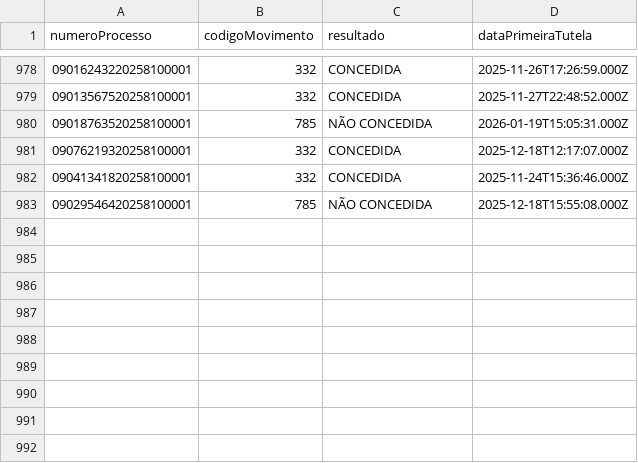
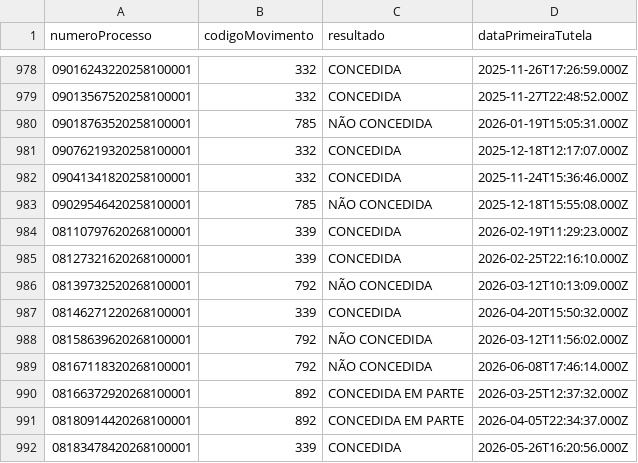
Before and after one commit to martinsadvs1-spec/robo-jurimetria-tjma, a CSV file: primeira_decisao_tutela_atualizada.csv, drawn as a sheet; only a part is shown, gaps mark what is left out.

```diff
--- a/primeira_decisao_tutela_atualizada.csv
+++ b/primeira_decisao_tutela_atualizada.csv
@@ -983 +983,10 @@ numeroProcesso,codigoMovimento,resultado,dataPrimeiraTutela
 09029546420258100001,785,NÃO CONCEDIDA,2025-12-18T15:55:08.000Z
+08110797620268100001,339,CONCEDIDA,2026-02-19T11:29:23.000Z
+08127321620268100001,339,CONCEDIDA,2026-02-25T22:16:10.000Z
+08139732520268100001,792,NÃO CONCEDIDA,2026-03-12T10:13:09.000Z
+08146271220268100001,339,CONCEDIDA,2026-04-20T15:50:32.000Z
+08158639620268100001,792,NÃO CONCEDIDA,2026-03-12T11:56:02.000Z
+08167118320268100001,792,NÃO CONCEDIDA,2026-06-08T17:46:14.000Z
+08166372920268100001,892,CONCEDIDA EM PARTE,2026-03-25T12:37:32.000Z
+08180914420268100001,892,CONCEDIDA EM PARTE,2026-04-05T22:34:37.000Z
+08183478420268100001,339,CONCEDIDA,2026-05-26T16:20:56.000Z
```
